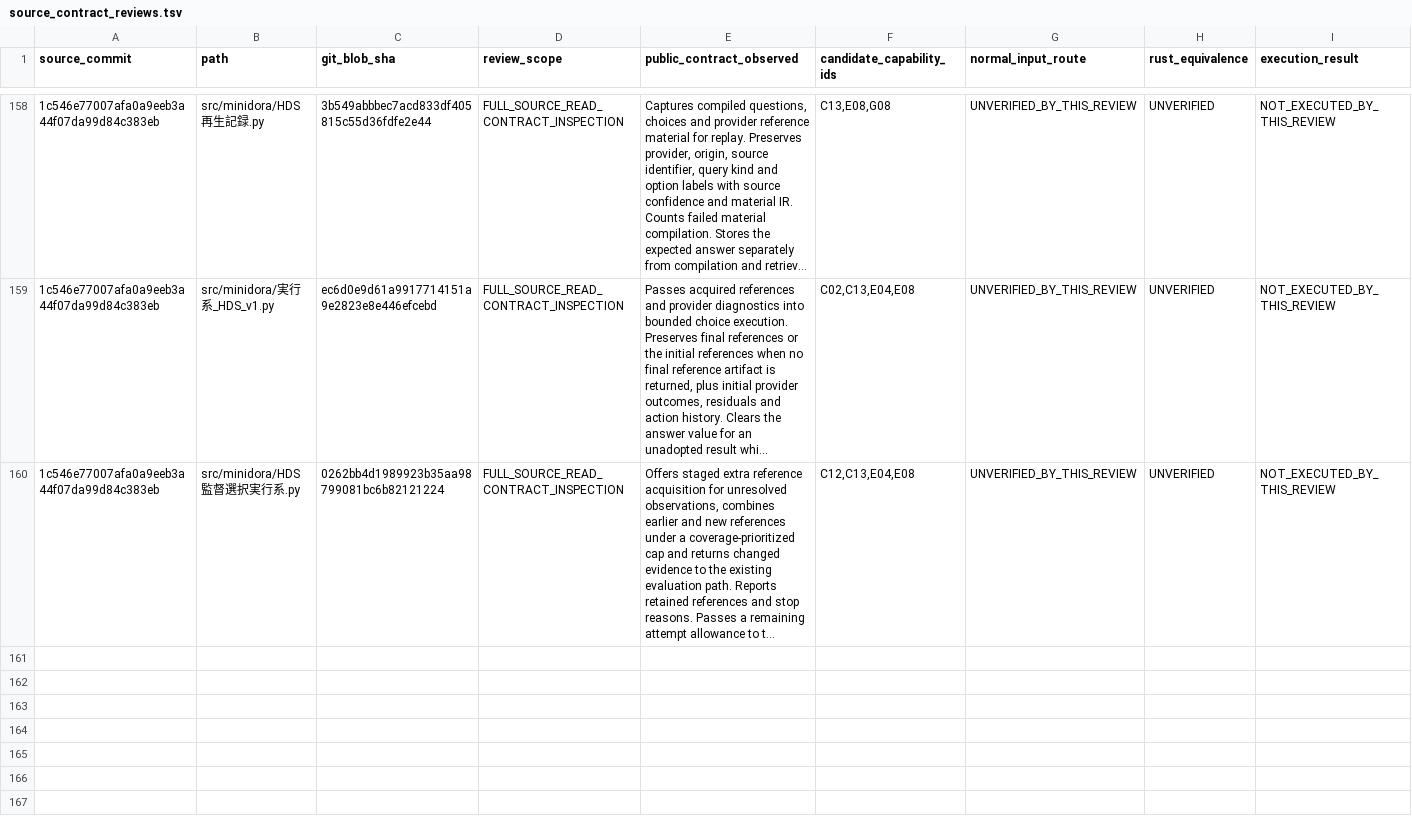
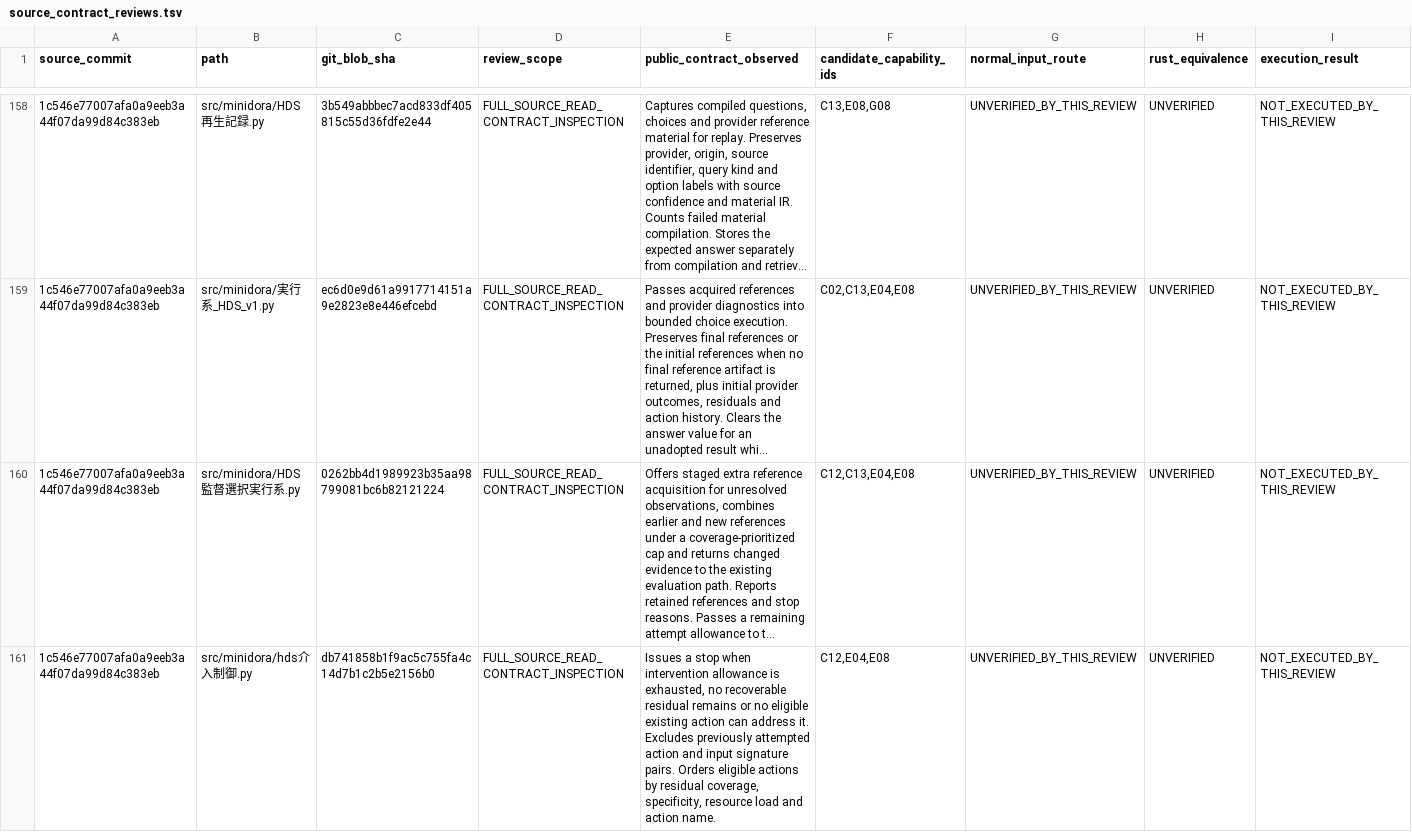
Before and after one commit to gatchimuchio/MINIDORA-BETA, a TSV file: rust/audit/source_contract_reviews.tsv, drawn as a sheet; only a part is shown, gaps mark what is left out; long unchanged cells end in …; rows hold the shown columns only; the diff names each change by its address in the sheet, - before the commit and + after, or states it on an @@ line.

```diff
--- a/rust/audit/source_contract_reviews.tsv
+++ b/rust/audit/source_contract_reviews.tsv
+row 161: 1c546e77007afa0a9eeb3a44f07da99d84c383eb | src/minidora/hds介入制御.py | db741858b1f9ac5c755fa4c14d7b1c2b5e2156b0 | FULL_SOURCE_READ_CONTRACT_INSPECTION | Issues a stop when intervention allowance is exhausted, no recoverable residual remains or no eligible existing action can address it. Excludes previously attempted action and input signature pairs. Orders eligible actions by residual coverage, specificity, resource load and action name. | C12,E04,E08 | UNVERIFIED_BY_THIS_REVIEW | UNVERIFIED | NOT_EXECUTED_BY_THIS_REVIEW
```
Also changed, not shown: rust/audit/requirements.tsv, 2 other files.
